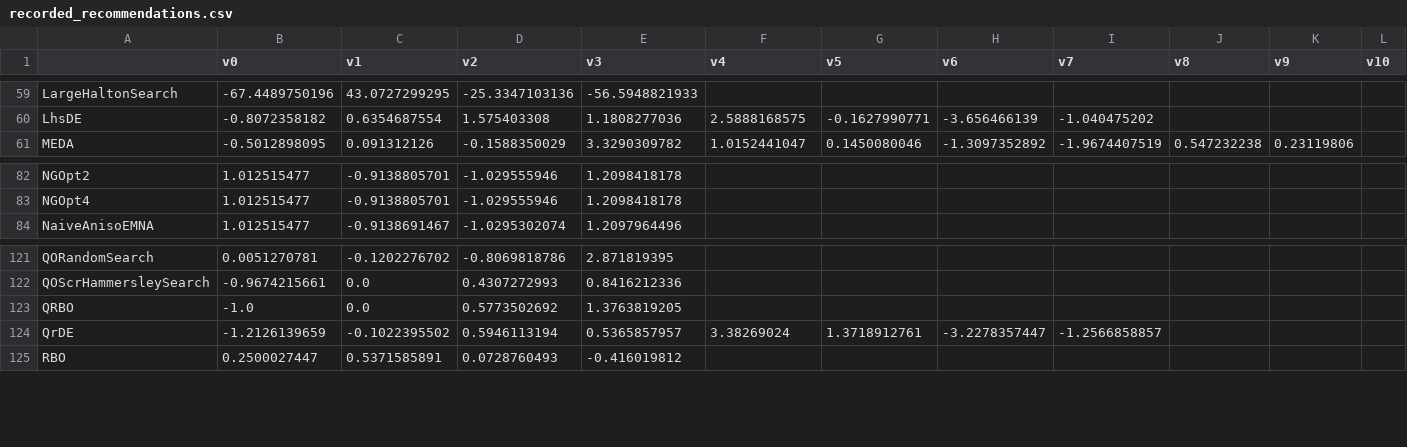
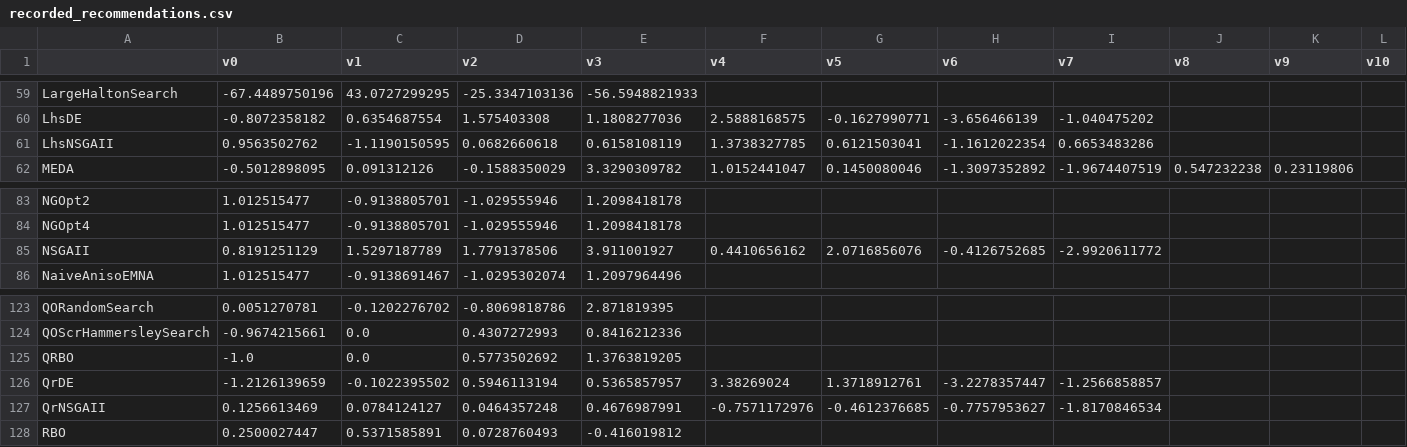
Before and after one commit to facebookresearch/nevergrad, a CSV file: nevergrad/optimization/recorded_recommendations.csv, drawn as a sheet; only a part is shown, gaps mark what is left out; rows hold the shown columns only; the diff names each change by its address in the sheet, - before the commit and + after, or states it on an @@ line.

Commit message:
Update recorded recommendation

```diff
--- a/nevergrad/optimization/recorded_recommendations.csv
+++ b/nevergrad/optimization/recorded_recommendations.csv
+row 61: LhsNSGAII | 0.9563502762 | -1.1190150595 | 0.0682660618 | 0.6158108119 | 1.3738327785 | 0.6121503041 | -1.1612022354 | 0.6653483286
+row 85: NSGAII | 0.8191251129 | 1.5297187789 | 1.7791378506 | 3.911001927 | 0.4410656162 | 2.0716856076 | -0.4126752685 | -2.9920611772
+row 127: QrNSGAII | 0.1256613469 | 0.0784124127 | 0.0464357248 | 0.4676987991 | -0.7571172976 | -0.4612376685 | -0.7757953627 | -1.8170846534
```
